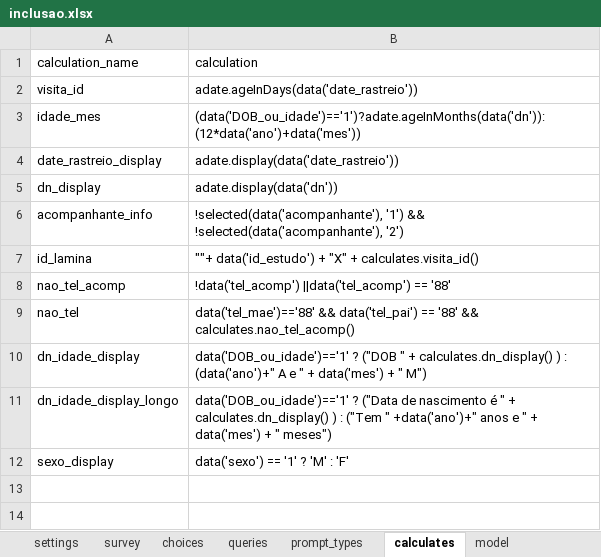
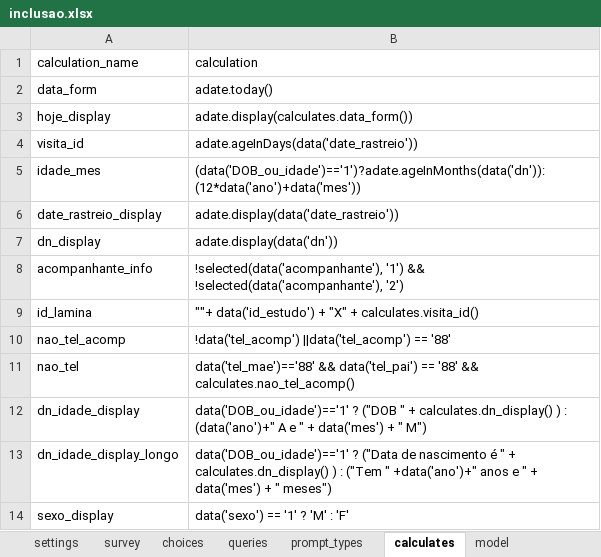
Before and after one commit to dotieono/app-designer, an Excel workbook: app/config/tables/inclusao/forms/inclusao/inclusao.xlsx, sheet calculates, drawn as a sheet; values as stored, in another font and other column widths than the file's, no borders; the diff names each change by its address in the sheet, - before the commit and + after, or states it on an @@ line.

```diff
--- a/app/config/tables/inclusao/forms/inclusao/inclusao.xlsx (sheet calculates)
+++ b/app/config/tables/inclusao/forms/inclusao/inclusao.xlsx (sheet calculates)
+row 2: data_form | adate.today()
+row 3: hoje_display | adate.display(calculates.data_form())
```
Also changed, not shown: sheet survey, sheet choices, sheet model, app/config/tables/evento_adverso/forms/evento_adverso/evento_adverso.xlsx, app/config/tables/medicacao_previa/forms/medicacao_previa/medicacao_previa.xlsx, 19 other files.
